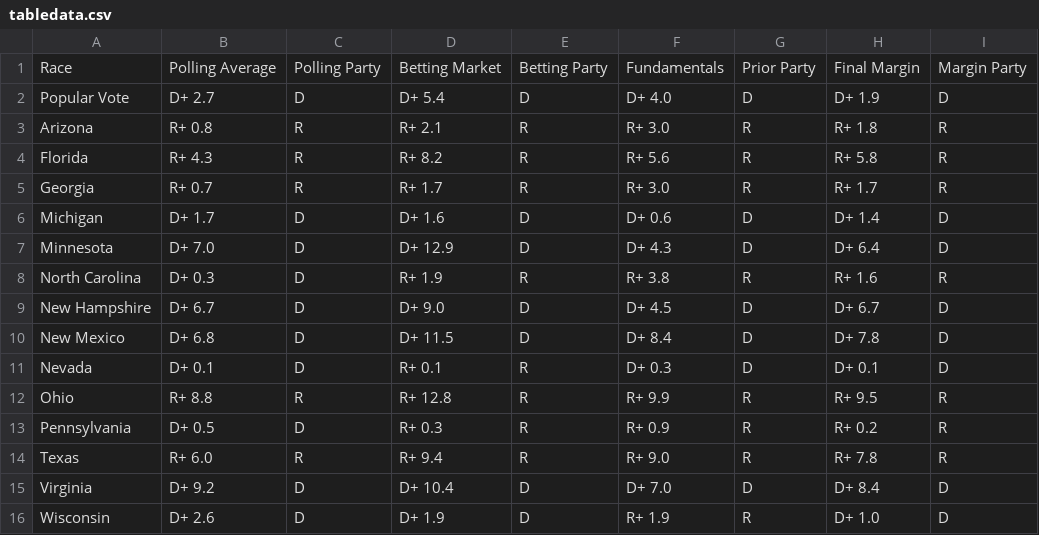
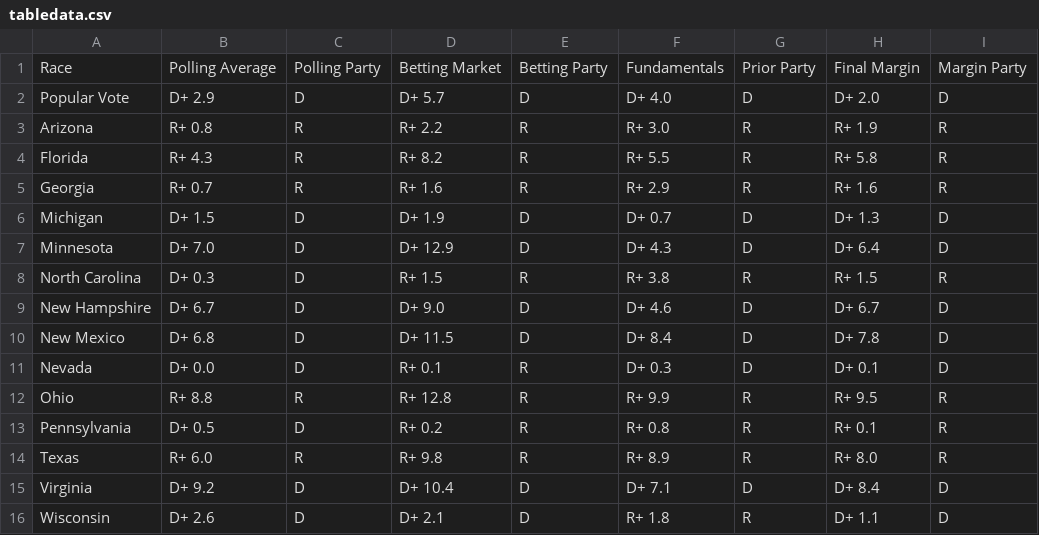
Before and after one commit to TheBreakdownPoint/Election-Prediction-2024, a CSV file: tabledata.csv, drawn as a sheet.

```diff
--- a/tabledata.csv
+++ b/tabledata.csv
@@ -1,16 +1,16 @@
 Race,Polling Average,Polling Party,Betting Market,Betting Party,Fundamentals,Prior Party,Final Margin,Margin Party
-Popular Vote,D+ 2.7,D,D+ 5.4,D,D+ 4.0,D,D+ 1.9,D
-Arizona,R+ 0.8,R,R+ 2.1,R,R+ 3.0,R,R+ 1.8,R
-Florida,R+ 4.3,R,R+ 8.2,R,R+ 5.6,R,R+ 5.8,R
-Georgia,R+ 0.7,R,R+ 1.7,R,R+ 3.0,R,R+ 1.7,R
-Michigan,D+ 1.7,D,D+ 1.6,D,D+ 0.6,D,D+ 1.4,D
+Popular Vote,D+ 2.9,D,D+ 5.7,D,D+ 4.0,D,D+ 2.0,D
+Arizona,R+ 0.8,R,R+ 2.2,R,R+ 3.0,R,R+ 1.9,R
+Florida,R+ 4.3,R,R+ 8.2,R,R+ 5.5,R,R+ 5.8,R
+Georgia,R+ 0.7,R,R+ 1.6,R,R+ 2.9,R,R+ 1.6,R
+Michigan,D+ 1.5,D,D+ 1.9,D,D+ 0.7,D,D+ 1.3,D
 Minnesota,D+ 7.0,D,D+ 12.9,D,D+ 4.3,D,D+ 6.4,D
-North Carolina,D+ 0.3,D,R+ 1.9,R,R+ 3.8,R,R+ 1.6,R
-New Hampshire,D+ 6.7,D,D+ 9.0,D,D+ 4.5,D,D+ 6.7,D
+North Carolina,D+ 0.3,D,R+ 1.5,R,R+ 3.8,R,R+ 1.5,R
+New Hampshire,D+ 6.7,D,D+ 9.0,D,D+ 4.6,D,D+ 6.7,D
 New Mexico,D+ 6.8,D,D+ 11.5,D,D+ 8.4,D,D+ 7.8,D
-Nevada,D+ 0.1,D,R+ 0.1,R,D+ 0.3,D,D+ 0.1,D
+Nevada,D+ 0.0,D,R+ 0.1,R,D+ 0.3,D,D+ 0.1,D
 Ohio,R+ 8.8,R,R+ 12.8,R,R+ 9.9,R,R+ 9.5,R
-Pennsylvania,D+ 0.5,D,R+ 0.3,R,R+ 0.9,R,R+ 0.2,R
-Texas,R+ 6.0,R,R+ 9.4,R,R+ 9.0,R,R+ 7.8,R
-Virginia,D+ 9.2,D,D+ 10.4,D,D+ 7.0,D,D+ 8.4,D
-Wisconsin,D+ 2.6,D,D+ 1.9,D,R+ 1.9,R,D+ 1.0,D
+Pennsylvania,D+ 0.5,D,R+ 0.2,R,R+ 0.8,R,R+ 0.1,R
+Texas,R+ 6.0,R,R+ 9.8,R,R+ 8.9,R,R+ 8.0,R
+Virginia,D+ 9.2,D,D+ 10.4,D,D+ 7.1,D,D+ 8.4,D
+Wisconsin,D+ 2.6,D,D+ 2.1,D,R+ 1.8,R,D+ 1.1,D
```
Also changed, not shown: electoralmap.csv, outcomes.csv, 1 other file.
